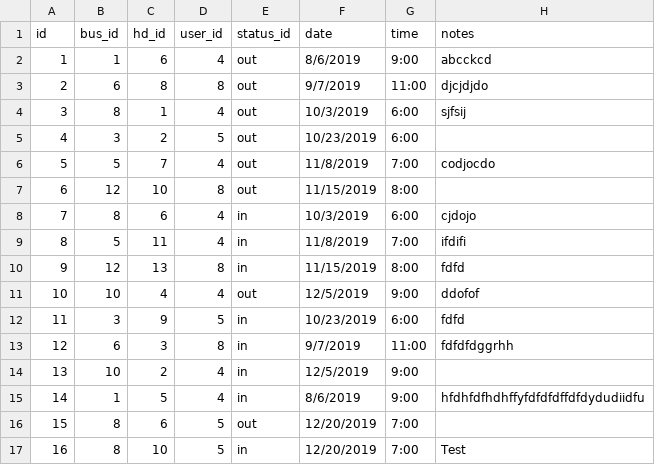
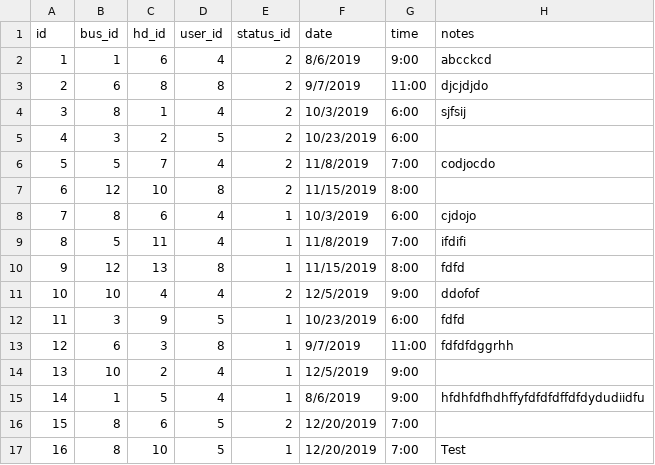
Before and after one commit to pcajuste/CodeKata, a CSV file: ct_transit/services/data/bus_hd_xref.csv, drawn as a sheet.

```diff
--- a/ct_transit/services/data/bus_hd_xref.csv
+++ b/ct_transit/services/data/bus_hd_xref.csv
@@ -1,17 +1,17 @@
 id,bus_id,hd_id,user_id,status_id,date,time,notes
-1,1,6,4,out,8/6/2019,9:00,abcckcd
-2,6,8,8,out,9/7/2019,11:00,djcjdjdo
-3,8,1,4,out,10/3/2019,6:00,sjfsij
-4,3,2,5,out,10/23/2019,6:00,
-5,5,7,4,out,11/8/2019,7:00,codjocdo
-6,12,10,8,out,11/15/2019,8:00,
-7,8,6,4,in,10/3/2019,6:00,cjdojo
-8,5,11,4,in,11/8/2019,7:00,ifdifi
-9,12,13,8,in,11/15/2019,8:00,fdfd
-10,10,4,4,out,12/5/2019,9:00,ddofof
-11,3,9,5,in,10/23/2019,6:00,fdfd
-12,6,3,8,in,9/7/2019,11:00,fdfdfdggrhh
-13,10,2,4,in,12/5/2019,9:00,
-14,1,5,4,in,8/6/2019,9:00,hfdhfdfhdhffyfdfdfdffdfdydudiidfu
-15,8,6,5,out,12/20/2019,7:00,
-16,8,10,5,in,12/20/2019,7:00,Test
+1,1,6,4,2,8/6/2019,9:00,abcckcd
+2,6,8,8,2,9/7/2019,11:00,djcjdjdo
+3,8,1,4,2,10/3/2019,6:00,sjfsij
+4,3,2,5,2,10/23/2019,6:00,
+5,5,7,4,2,11/8/2019,7:00,codjocdo
+6,12,10,8,2,11/15/2019,8:00,
+7,8,6,4,1,10/3/2019,6:00,cjdojo
+8,5,11,4,1,11/8/2019,7:00,ifdifi
+9,12,13,8,1,11/15/2019,8:00,fdfd
+10,10,4,4,2,12/5/2019,9:00,ddofof
+11,3,9,5,1,10/23/2019,6:00,fdfd
+12,6,3,8,1,9/7/2019,11:00,fdfdfdggrhh
+13,10,2,4,1,12/5/2019,9:00,
+14,1,5,4,1,8/6/2019,9:00,hfdhfdfhdhffyfdfdfdffdfdydudiidfu
+15,8,6,5,2,12/20/2019,7:00,
+16,8,10,5,1,12/20/2019,7:00,Test
```
Also changed, not shown: ct_transit/services/data/hard_drive.csv, ct_transit/services/data/user.csv, 1 other file.
